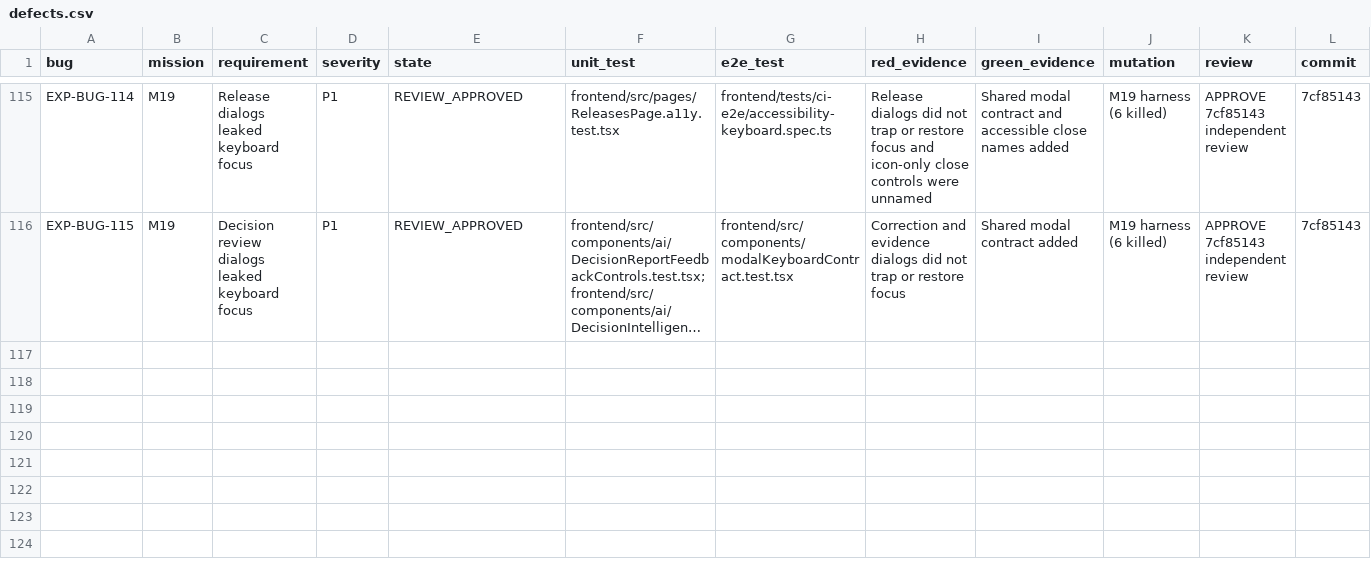
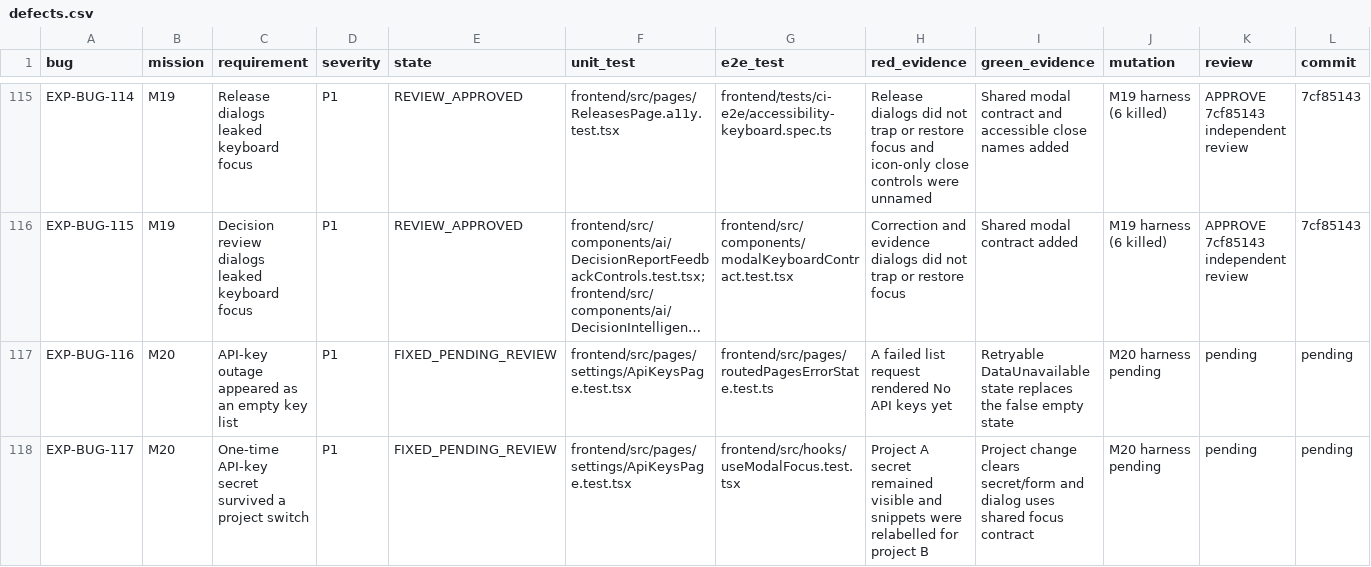
Before and after one commit to test-intelligence/testlookup, a CSV file: architecture/verification/exploratory-20260916/defects.csv, drawn as a sheet; only a part is shown, gaps mark what is left out; long unchanged cells end in …; rows hold the shown columns only; the diff names each change by its address in the sheet, - before the commit and + after, or states it on an @@ line.

Commit message:
fix(m20): keep API key state authority visible

```diff
--- a/architecture/verification/exploratory-20260916/defects.csv
+++ b/architecture/verification/exploratory-20260916/defects.csv
+row 117: EXP-BUG-116 | M20 | API-key outage appeared as an empty key list | P1 | FIXED_PENDING_REVIEW | frontend/src/pages/settings/ApiKeysPage.test.tsx | frontend/src/pages/routedPagesErrorState.test.ts | A failed list request rendered No API keys yet | Retryable DataUnavailable state replaces the false empty state | M20 harness pending | pending | pending
+row 118: EXP-BUG-117 | M20 | One-time API-key secret survived a project switch | P1 | FIXED_PENDING_REVIEW | frontend/src/pages/settings/ApiKeysPage.test.tsx | frontend/src/hooks/useModalFocus.test.tsx | Project A secret remained visible and snippets were relabelled for project B | Project change clears secret/form and dialog uses shared focus contract | M20 harness pending | pending | pending
```
Also changed, not shown: architecture/verification/exploratory-20260916/missions.csv, 10 other files.
